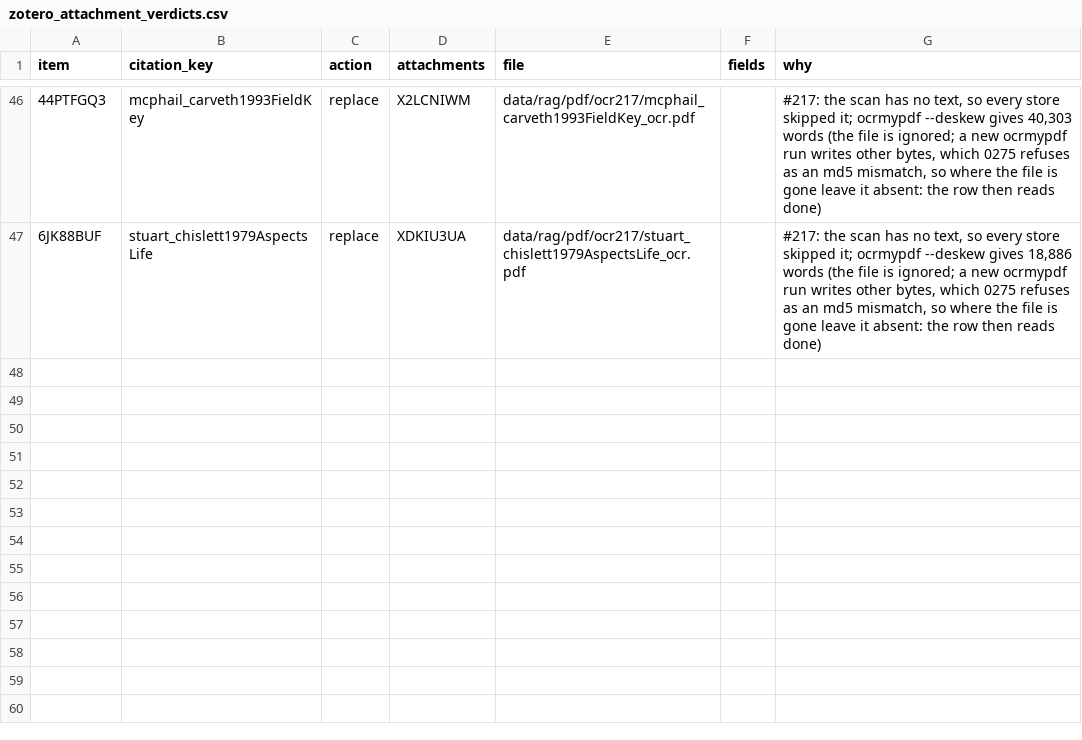
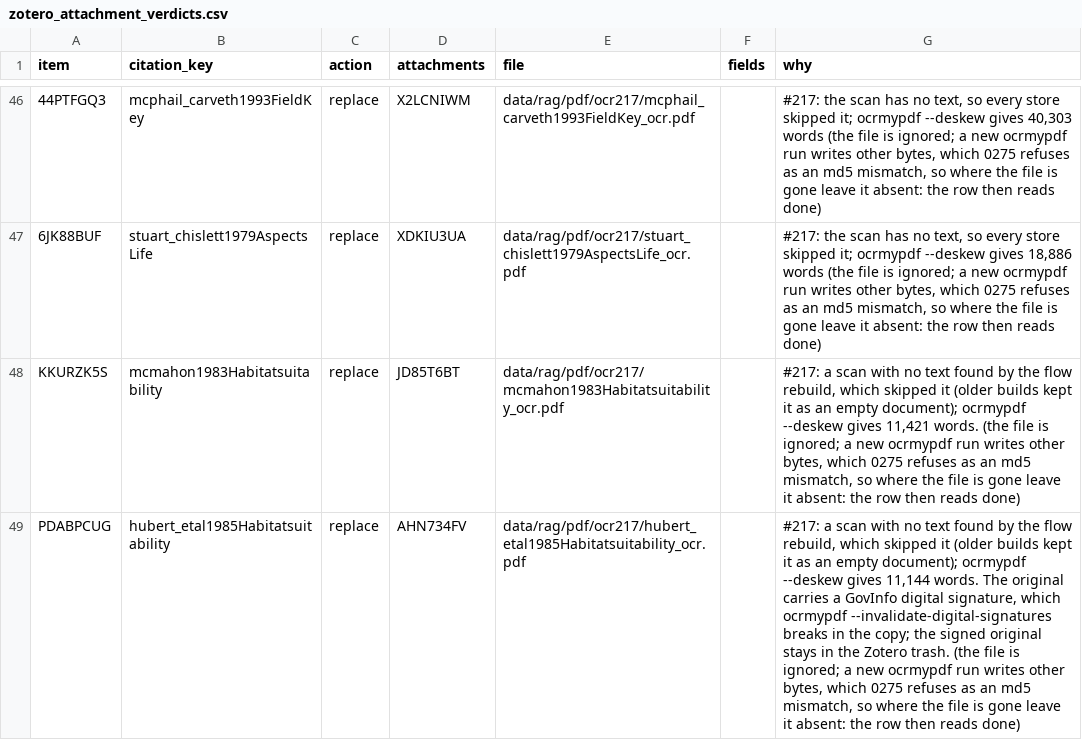
Before and after one commit to NewGraphEnvironment/knowledge, a CSV file: data/zotero_attachment_verdicts.csv, drawn as a sheet; only a part is shown, gaps mark what is left out; the diff names each change by its address in the sheet, - before the commit and + after, or states it on an @@ line.

```diff
--- a/data/zotero_attachment_verdicts.csv
+++ b/data/zotero_attachment_verdicts.csv
+row 48: KKURZK5S | mcmahon1983Habitatsuitability | replace | JD85T6BT | data/rag/pdf/ocr217/mcmahon1983Habitatsuitability_ocr.pdf |  | #217: a scan with no text found by the flow rebuild, which skipped it (older builds kept it as an empty document); ocrmypdf --deskew gives 11,421 words. (the file is ignored; a new ocrmypdf run writes other bytes, which 0275 refuses as an md5 mismatch, so where the file is gone leave it absent: the row then reads done)
+row 49: PDABPCUG | hubert_etal1985Habitatsuitability | replace | AHN734FV | data/rag/pdf/ocr217/hubert_etal1985Habitatsuitability_ocr.pdf |  | #217: a scan with no text found by the flow rebuild, which skipped it (older builds kept it as an empty document); ocrmypdf --deskew gives 11,144 words. The original carries a GovInfo digital signature, which ocrmypdf --invalidate-digital-signatures breaks in the copy; the signed original stays in the Zotero trash. (the file is ignored; a new ocrmypdf run writes other bytes, which 0275 refuses as an md5 mismatch, so where the file is gone leave it absent: the row then reads done)
```
